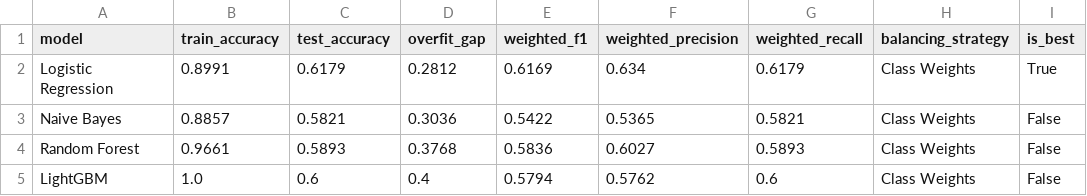
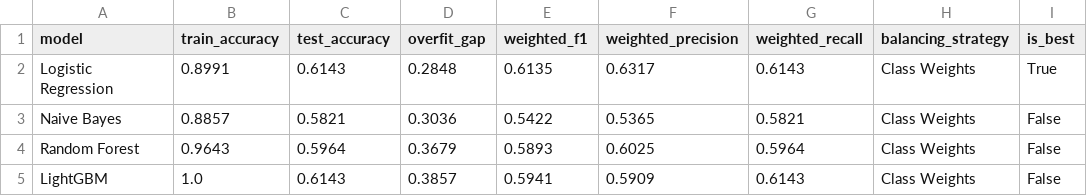
Before and after one commit to rawanb8/dining-analysis, a CSV file: machine_learning/ml_final_comparison.csv, drawn as a sheet.

```diff
--- a/machine_learning/ml_final_comparison.csv
+++ b/machine_learning/ml_final_comparison.csv
@@ -1,5 +1,5 @@
 model,train_accuracy,test_accuracy,overfit_gap,weighted_f1,weighted_precision,weighted_recall,balancing_strategy,is_best
-Logistic Regression,0.8991,0.6179,0.2812,0.6169,0.634,0.6179,Class Weights,True
+Logistic Regression,0.8991,0.6143,0.2848,0.6135,0.6317,0.6143,Class Weights,True
 Naive Bayes,0.8857,0.5821,0.3036,0.5422,0.5365,0.5821,Class Weights,False
-Random Forest,0.9661,0.5893,0.3768,0.5836,0.6027,0.5893,Class Weights,False
-LightGBM,1.0,0.6,0.4,0.5794,0.5762,0.6,Class Weights,False
+Random Forest,0.9643,0.5964,0.3679,0.5893,0.6025,0.5964,Class Weights,False
+LightGBM,1.0,0.6143,0.3857,0.5941,0.5909,0.6143,Class Weights,False
```
Also changed, not shown: cleaned/Tripadvisor_restaurants_clean.csv, cleaned/Wandorlog_restaurants_clean.csv, 20 other files.
